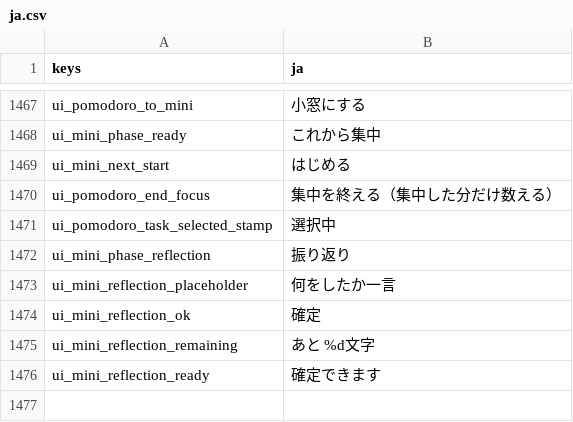
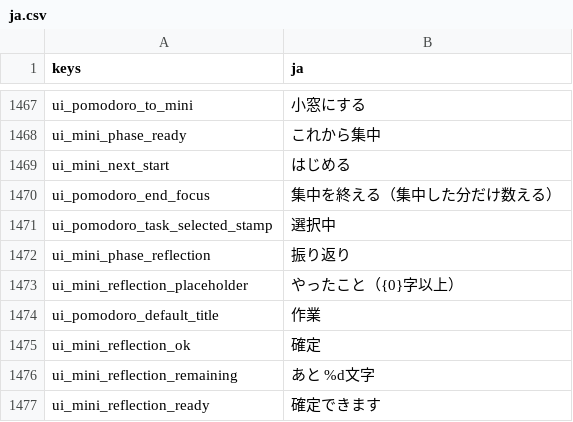
Before and after one commit to darkouji0105/pomodoro-heroes, a CSV file: localization/ja.csv, drawn as a sheet; only a part is shown, gaps mark what is left out.

```diff
--- a/localization/ja.csv
+++ b/localization/ja.csv
@@ -1472,3 +1472,4 @@ ui_pomodoro_task_selected_stamp,選択中
 ui_mini_phase_reflection,振り返り
-ui_mini_reflection_placeholder,何をしたか一言
+ui_mini_reflection_placeholder,やったこと（{0}字以上）
+ui_pomodoro_default_title,作業
 ui_mini_reflection_ok,確定
```
Also changed, not shown: 10 other files.
